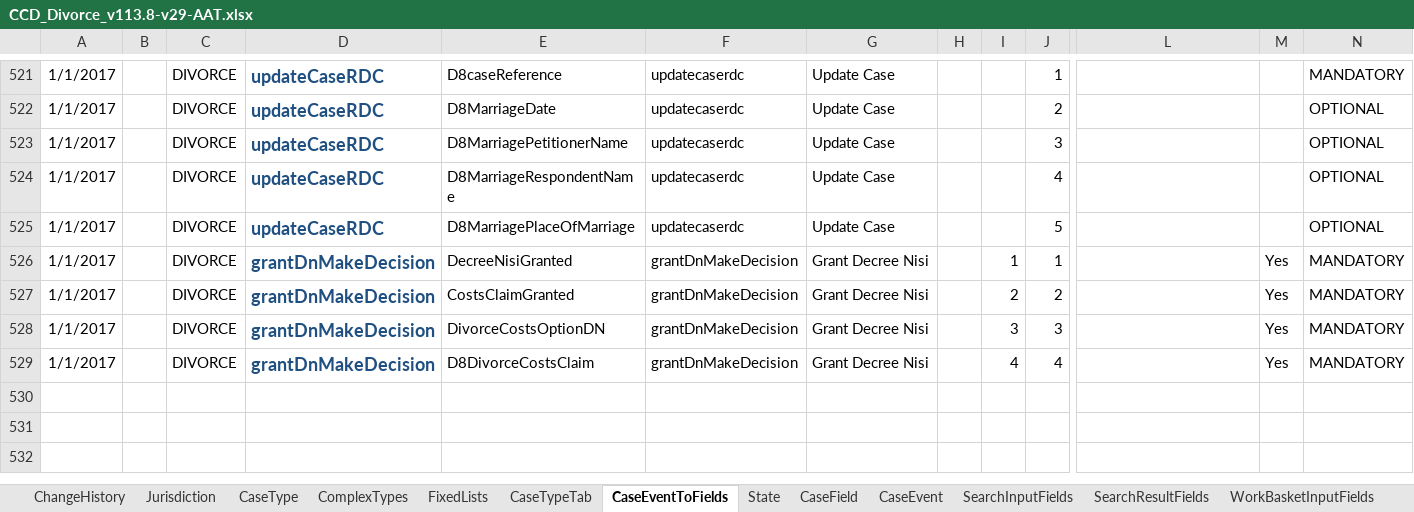
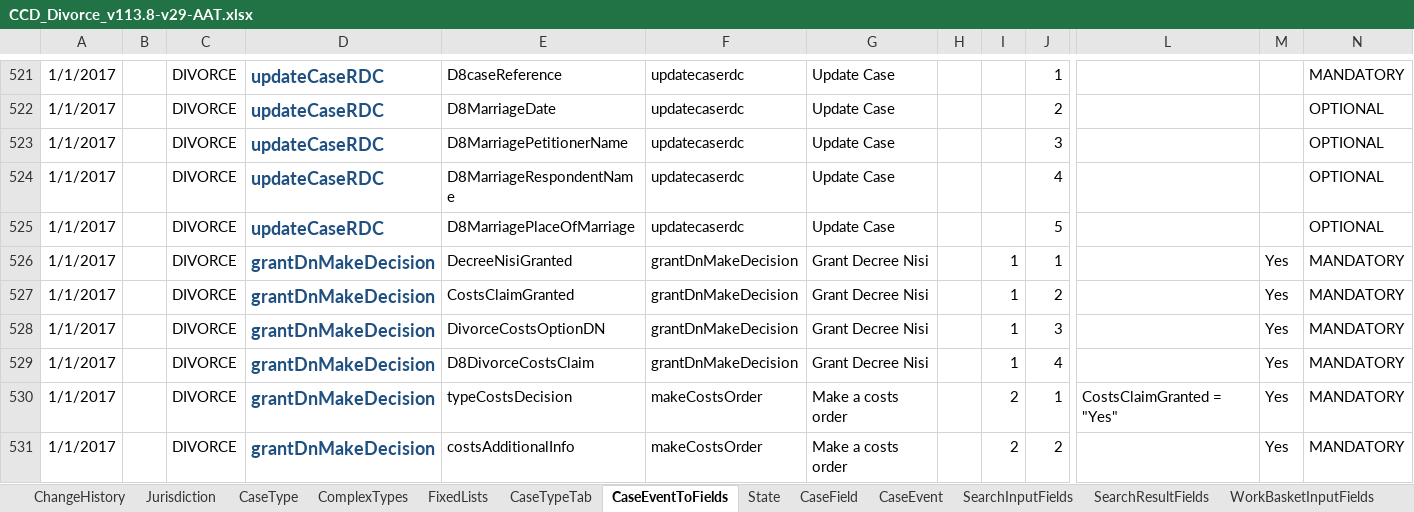
Before and after one commit to FeatureToggleStudy/div-case-orchestration-service, an Excel workbook: CCD_Divorce_v113.8-v29-AAT.xlsx, sheet CaseEventToFields, drawn as a sheet; only a part is shown, gaps mark what is left out; values as stored, in another font and other column widths than the file's, no borders; conditional formats not drawn; rows hold the shown columns only; the diff names each change by its address in the sheet, - before the commit and + after, or states it on an @@ line.

Commit message:
Added radio buttons and additional texts

```diff
--- a/CCD_Divorce_v113.8-v29-AAT.xlsx (sheet CaseEventToFields)
+++ b/CCD_Divorce_v113.8-v29-AAT.xlsx (sheet CaseEventToFields)
-I527: 2
+I527: 1
-I528: 3
+I528: 1
-I529: 4
+I529: 1
+row 530: 1/1/2017 |  | DIVORCE | grantDnMakeDecision | typeCostsDecision | makeCostsOrder | Make a costs order |  | 2 | 1 | CostsClaimGranted = "Yes" | Yes | MANDATORY
+row 531: 1/1/2017 |  | DIVORCE | grantDnMakeDecision | costsAdditionalInfo | makeCostsOrder | Make a costs order |  | 2 | 2 |  | Yes | MANDATORY
```
Also changed, not shown: sheet FixedLists, sheet CaseField, sheet AuthorisationCaseField, sheet ChangeHistory, 1 other file.
